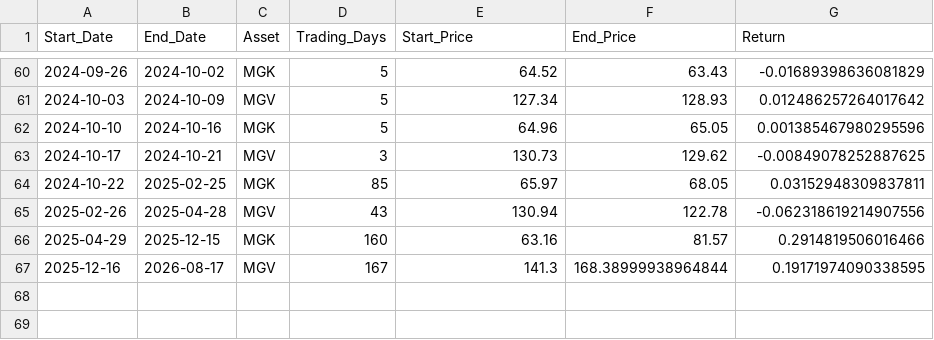
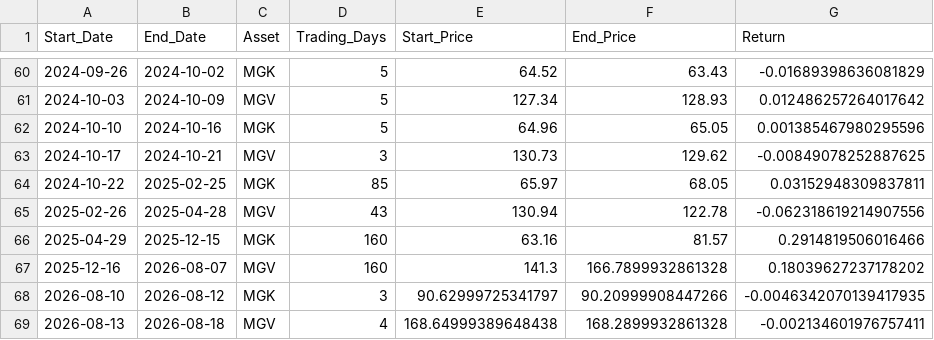
Before and after one commit to wesl8n-sketch/A1V12-Dashboard, a CSV file: Data/Holding_Periods.csv, drawn as a sheet; only a part is shown, gaps mark what is left out.

```diff
--- a/Data/Holding_Periods.csv
+++ b/Data/Holding_Periods.csv
@@ -66,2 +66,4 @@ Start_Date,End_Date,Asset,Trading_Days,Start_Price,End_Price,Return
 2025-04-29,2025-12-15,MGK,160,63.16,81.57,0.2914819506016466
-2025-12-16,2026-08-17,MGV,167,141.3,168.38999938964844,0.19171974090338595
+2025-12-16,2026-08-07,MGV,160,141.3,166.7899932861328,0.18039627237178202
+2026-08-10,2026-08-12,MGK,3,90.62999725341797,90.20999908447266,-0.0046342070139417935
+2026-08-13,2026-08-18,MGV,4,168.64999389648438,168.2899932861328,-0.002134601976757411
```
Also changed, not shown: Data/Alpha_Overlay_Trade_Ledger.csv, Data/Composite_Dividends.csv, 27 other files.
